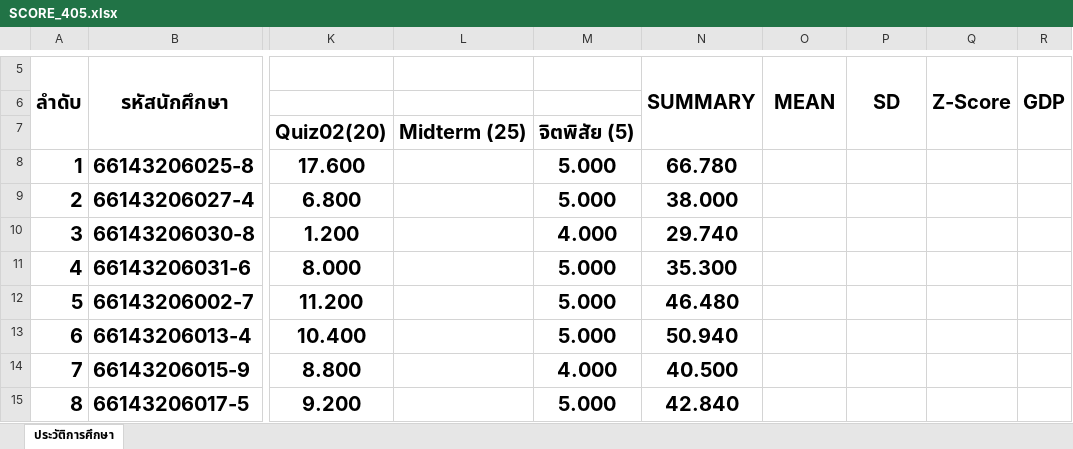
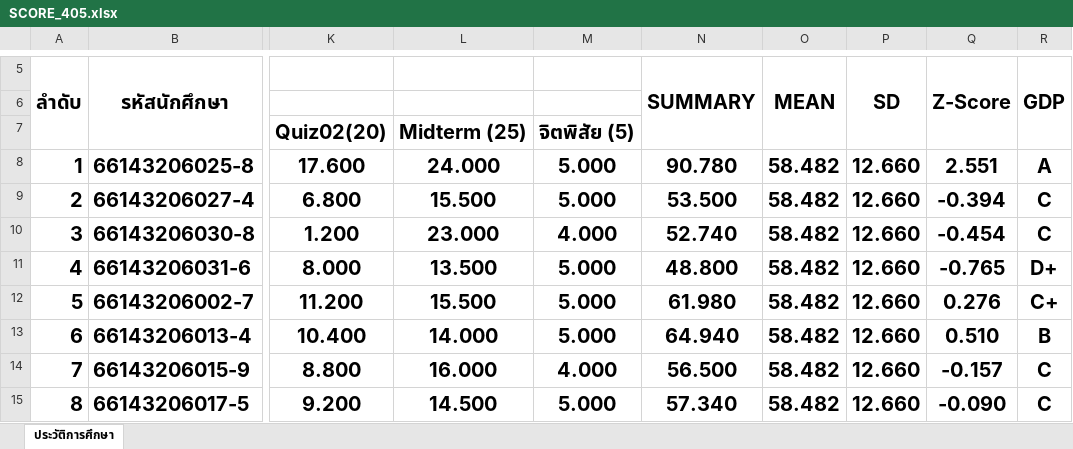
Before and after one commit to KungLobster69/WORK, an Excel workbook: RMUTL_WORK/Teaching work/2025/เทอม_02/ENGCE405_Introduction to Deep Learning/SCORE_405.xlsx, sheet ประวัติการศึกษา, drawn as a sheet; only a part is shown, gaps mark what is left out; values as stored, in another font and other column widths than the file's, no borders; the diff covers the shown part only; the diff names each change by its address in the sheet, - before the commit and + after, or states it on an @@ line.

Commit message:
Update SCORE_405.xlsx

```diff
--- a/RMUTL_WORK/Teaching work/2025/เทอม_02/ENGCE405_Introduction to Deep Learning/SCORE_405.xlsx (sheet ประวัติการศึกษา)
+++ b/RMUTL_WORK/Teaching work/2025/เทอม_02/ENGCE405_Introduction to Deep Learning/SCORE_405.xlsx (sheet ประวัติการศึกษา)
-L8: (empty)
+L8: 24.000
-N8 (SUMMARY): 66.780
+N8 (SUMMARY): 90.780
-O8:O15 (MEAN): (empty)
+O8:O15 (MEAN): 58.482
-P8:P15 (SD): (empty)
+P8:P15 (SD): 12.660
-Q8 (Z-Score): (empty)
+Q8 (Z-Score): 2.551
-R8 (GDP): (empty)
+R8 (GDP): A
-L9: (empty)
+L9: 15.500
-N9 (SUMMARY): 38.000
+N9 (SUMMARY): 53.500
-Q9 (Z-Score): (empty)
+Q9 (Z-Score): -0.394
-R9:R10 (GDP): (empty)
+R9:R10 (GDP): C
-L10: (empty)
+L10: 23.000
-N10 (SUMMARY): 29.740
+N10 (SUMMARY): 52.740
-Q10 (Z-Score): (empty)
+Q10 (Z-Score): -0.454
-L11: (empty)
+L11: 13.500
-N11 (SUMMARY): 35.300
+N11 (SUMMARY): 48.800
-Q11 (Z-Score): (empty)
+Q11 (Z-Score): -0.765
-R11 (GDP): (empty)
+R11 (GDP): D+
-L12: (empty)
+L12: 15.500
-N12 (SUMMARY): 46.480
+N12 (SUMMARY): 61.980
-Q12 (Z-Score): (empty)
+Q12 (Z-Score): 0.276
-R12 (GDP): (empty)
+R12 (GDP): C+
-L13: (empty)
+L13: 14.000
-N13 (SUMMARY): 50.940
+N13 (SUMMARY): 64.940
-Q13 (Z-Score): (empty)
+Q13 (Z-Score): 0.510
-R13 (GDP): (empty)
+R13 (GDP): B
-L14: (empty)
+L14: 16.000
-N14 (SUMMARY): 40.500
+N14 (SUMMARY): 56.500
-Q14 (Z-Score): (empty)
+Q14 (Z-Score): -0.157
-R14:R15 (GDP): (empty)
+R14:R15 (GDP): C
-L15: (empty)
+L15: 14.500
-N15 (SUMMARY): 42.840
+N15 (SUMMARY): 57.340
-Q15 (Z-Score): (empty)
+Q15 (Z-Score): -0.090
```
Also changed, not shown: 2 removed rows and 12 edited cells elsewhere in this sheet.
